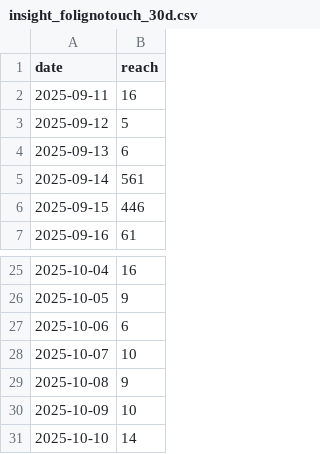
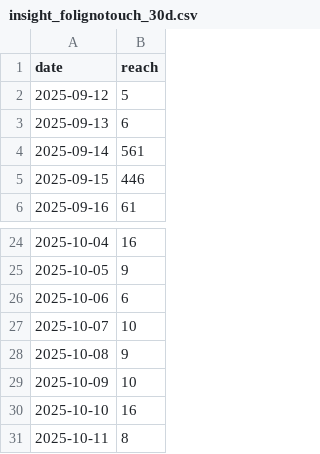
Before and after one commit to andreafilo/folignotouch-insight, a CSV file: static/insight_folignotouch_30d.csv, drawn as a sheet; only a part is shown, gaps mark what is left out.

```diff
--- a/static/insight_folignotouch_30d.csv
+++ b/static/insight_folignotouch_30d.csv
@@ -1,3 +1,2 @@
 date,reach
-2025-09-11,16
 2025-09-12,5
@@ -30,2 +29,3 @@ date,reach
 2025-10-09,10
-2025-10-10,14
+2025-10-10,16
+2025-10-11,8
```
Also changed, not shown: 1 other file.
